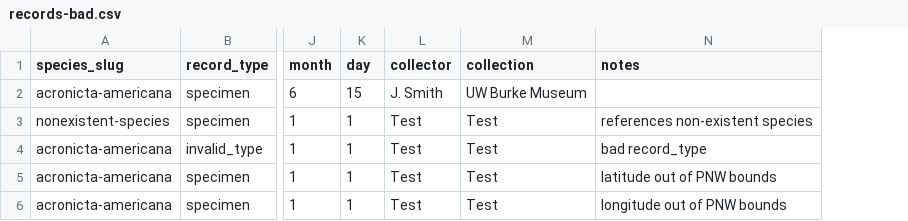
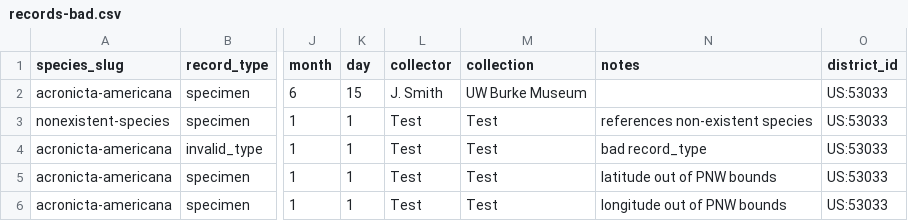
Before and after one commit to pnwinsects/pnwmoths, a CSV file: data/records-bad.csv, drawn as a sheet; only a part is shown, gaps mark what is left out; the diff names each change by its address in the sheet, - before the commit and + after, or states it on an @@ line.

```diff
--- a/data/records-bad.csv
+++ b/data/records-bad.csv
+column O (district_id), rows 2-6: all US:53033
```
Also changed, not shown: 43 other files.
